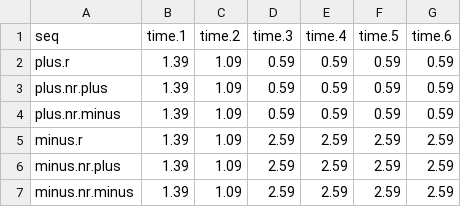
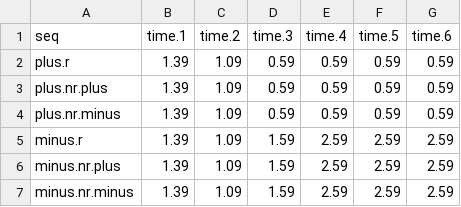
Before and after one commit to bdoganay92/test, a CSV file: input/input_means.csv, drawn as a sheet.

```diff
--- a/input/input_means.csv
+++ b/input/input_means.csv
@@ -4,4 +4,4 @@ plus.nr.plus,1.39,1.09,0.59,0.59,0.59,0.59
 plus.nr.minus,1.39,1.09,0.59,0.59,0.59,0.59
-minus.r,1.39,1.09,2.59,2.59,2.59,2.59
-minus.nr.plus,1.39,1.09,2.59,2.59,2.59,2.59
-minus.nr.minus,1.39,1.09,2.59,2.59,2.59,2.59
+minus.r,1.39,1.09,1.59,2.59,2.59,2.59
+minus.nr.plus,1.39,1.09,1.59,2.59,2.59,2.59
+minus.nr.minus,1.39,1.09,1.59,2.59,2.59,2.59
```
Also changed, not shown: 9 other files.
